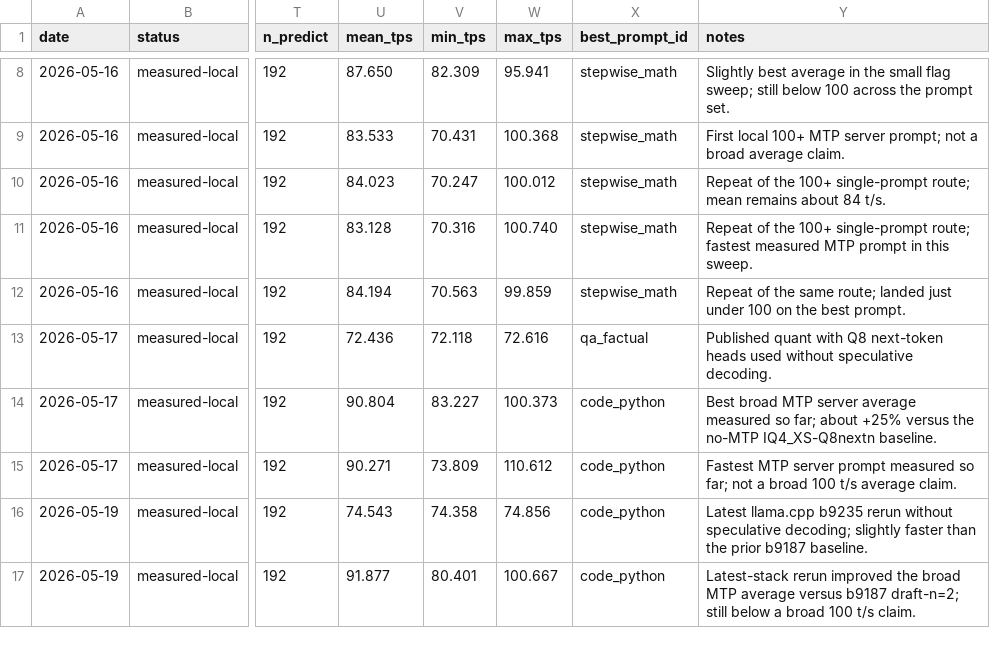
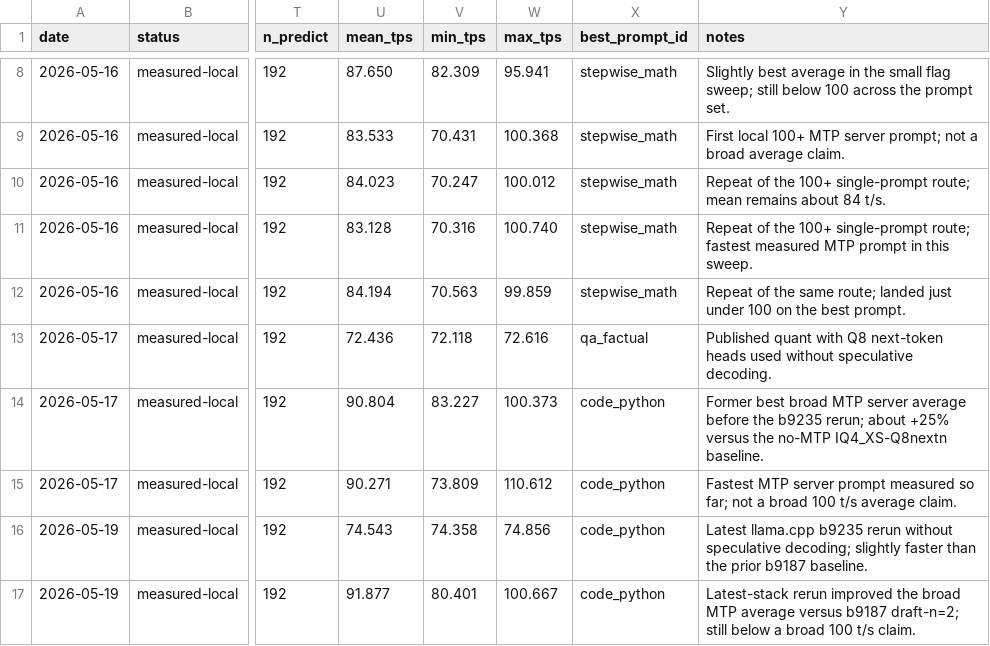
Before and after one commit to Fail-Safe/strix-halo-guide, a CSV file: data/mtp_speculative.csv, drawn as a sheet; only a part is shown, gaps mark what is left out; the diff covers the shown part only; the diff names each change by its address in the sheet, - before the commit and + after, or states it on an @@ line.

```diff
--- a/data/mtp_speculative.csv
+++ b/data/mtp_speculative.csv
-Y14 (notes): Best broad MTP server average measured so far; about +25%…
+Y14 (notes): Former best broad MTP server average before the b9235 rerun; about +25%…
```
Also changed, not shown: 3 added rows and 1 edited cell elsewhere in this file, data/community_results.csv, 11 other files.
